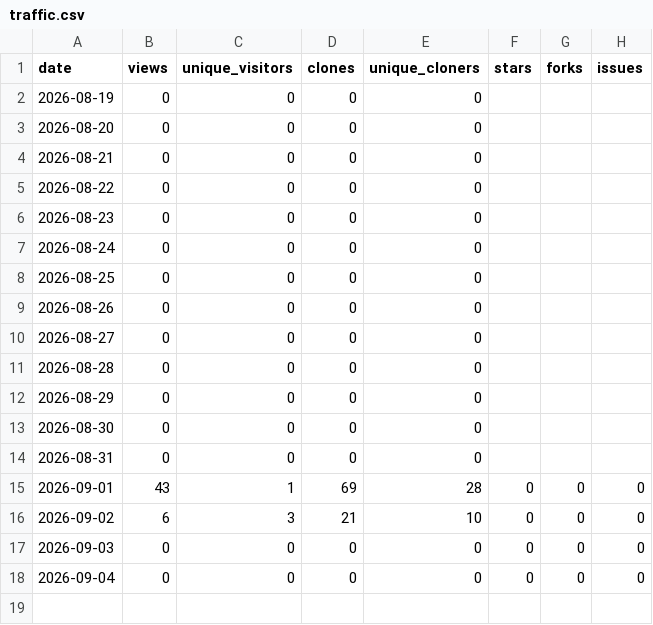
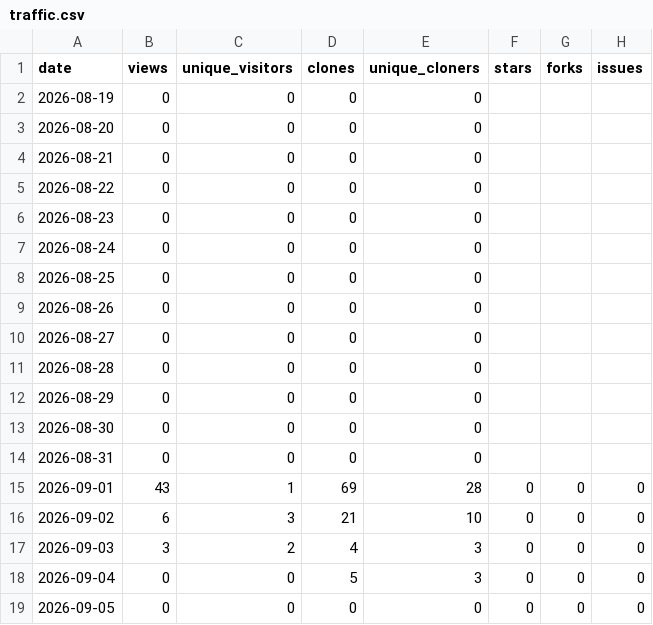
Before and after one commit to 1507078/openwrt-one-skills, a CSV file: tracking/traffic.csv, drawn as a sheet.

```diff
--- a/tracking/traffic.csv
+++ b/tracking/traffic.csv
@@ -16,3 +16,4 @@ date,views,unique_visitors,clones,unique_cloners,stars,forks,issues
 2026-09-02,6,3,21,10,0,0,0
-2026-09-03,0,0,0,0,0,0,0
-2026-09-04,0,0,0,0,0,0,0
+2026-09-03,3,2,4,3,0,0,0
+2026-09-04,0,0,5,3,0,0,0
+2026-09-05,0,0,0,0,0,0,0
```
